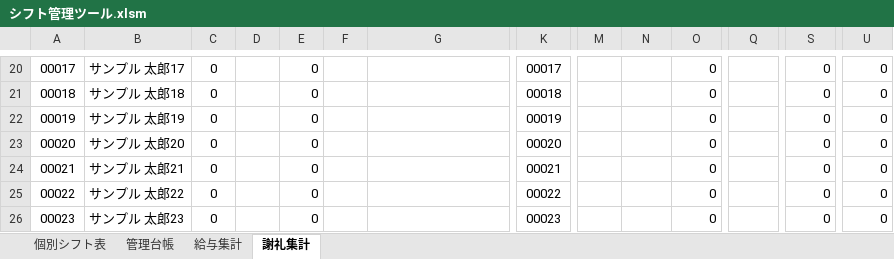
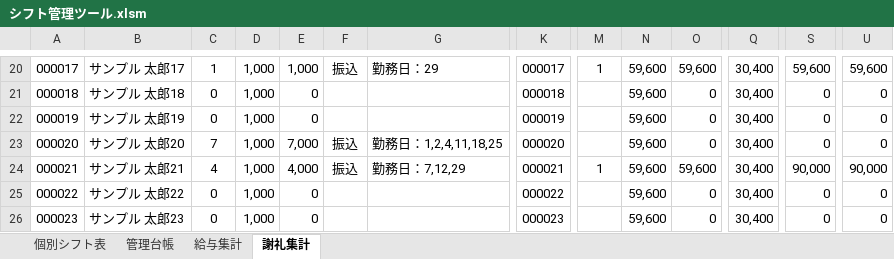
Before and after one commit to takayuki818/Work-management-record, an Excel workbook: シフト管理ツール.xlsm, sheet 謝礼集計, drawn as a sheet; only a part is shown, gaps mark what is left out; values as stored, in another font and other column widths than the file's, no borders; charts and pictures not drawn; the diff covers the shown part only; the diff names each change by its address in the sheet, - before the commit and + after, or states it on an @@ line.

```diff
--- a/シフト管理ツール.xlsm (sheet 謝礼集計)
+++ b/シフト管理ツール.xlsm (sheet 謝礼集計)
@@ column A renumbered between rows 1 and 89 @@
-C20: 0
+C20: 1
-D20:D26: (empty)
+D20:D26: 1,000
-E20: 0
+E20: 1,000
-F20: (empty)
+F20: 振込
-G20: (empty)
+G20: 勤務日：29
-K20: 00017
+K20: 000017
-M20: (empty)
+M20: 1
-N20:N26: (empty)
+N20:N26: 59,600
-O20: 0
+O20: 59,600
-Q20:Q26: (empty)
+Q20:Q26: 30,400
-S20: 0
+S20: 59,600
-U20: 0
+U20: 59,600
-K21: 00018
+K21: 000018
-K22: 00019
+K22: 000019
-C23: 0
+C23: 7
-E23: 0
+E23: 7,000
-F23:F24: (empty)
+F23:F24: 振込
-G23: (empty)
+G23: 勤務日：1,2,4,11,18,25
-K23: 00020
+K23: 000020
-C24: 0
+C24: 4
-E24: 0
+E24: 4,000
-G24: (empty)
+G24: 勤務日：7,12,29
-K24: 00021
+K24: 000021
-M24: (empty)
+M24: 1
-O24: 0
+O24: 59,600
-S24: 0
+S24: 90,000
-U24: 0
+U24: 90,000
-K25: 00022
+K25: 000022
-K26: 00023
+K26: 000023
```
Also changed, not shown: 1 added row and 393 edited cells elsewhere in this sheet, sheet 管理台帳, sheet 給与集計, sheet 個別シフト表, formulas that keep their value, hidden cells, charts or pictures, 2 other files.
